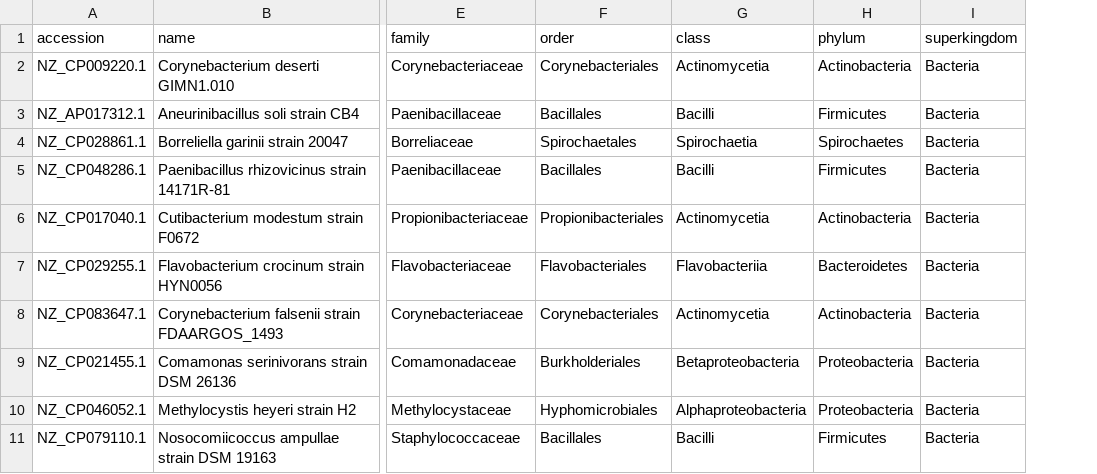
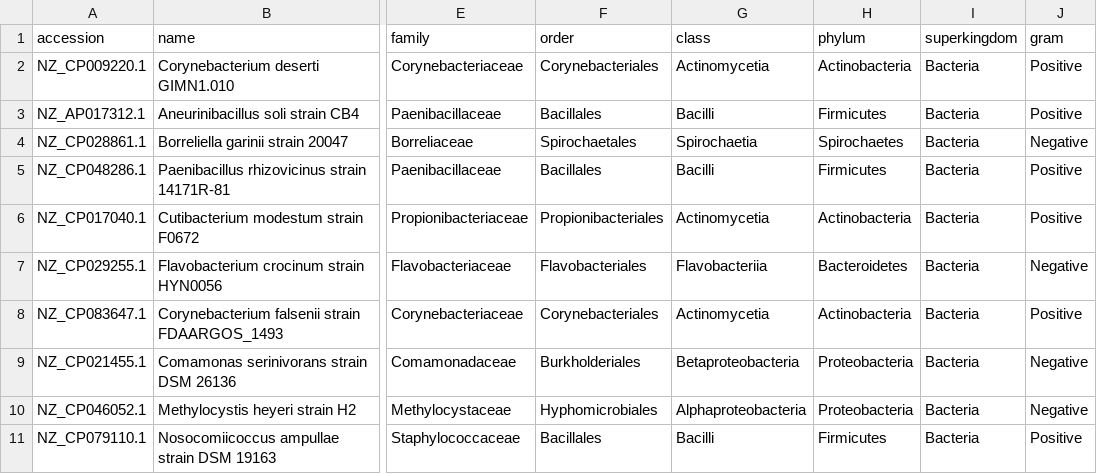
Before and after one commit to ahmedmoustafa/Notebooks, a TSV file: data/taxonomy.tsv, drawn as a sheet; only a part is shown, gaps mark what is left out; the diff names each change by its address in the sheet, - before the commit and + after, or states it on an @@ line.

Commit message:
Update taxonomy.tsv

```diff
--- a/data/taxonomy.tsv
+++ b/data/taxonomy.tsv
+column J (gram), rows 2-11: Positive | Positive | Negative | Positive | Positive | Negative | Positive | Negative | Negative | Positive
```
